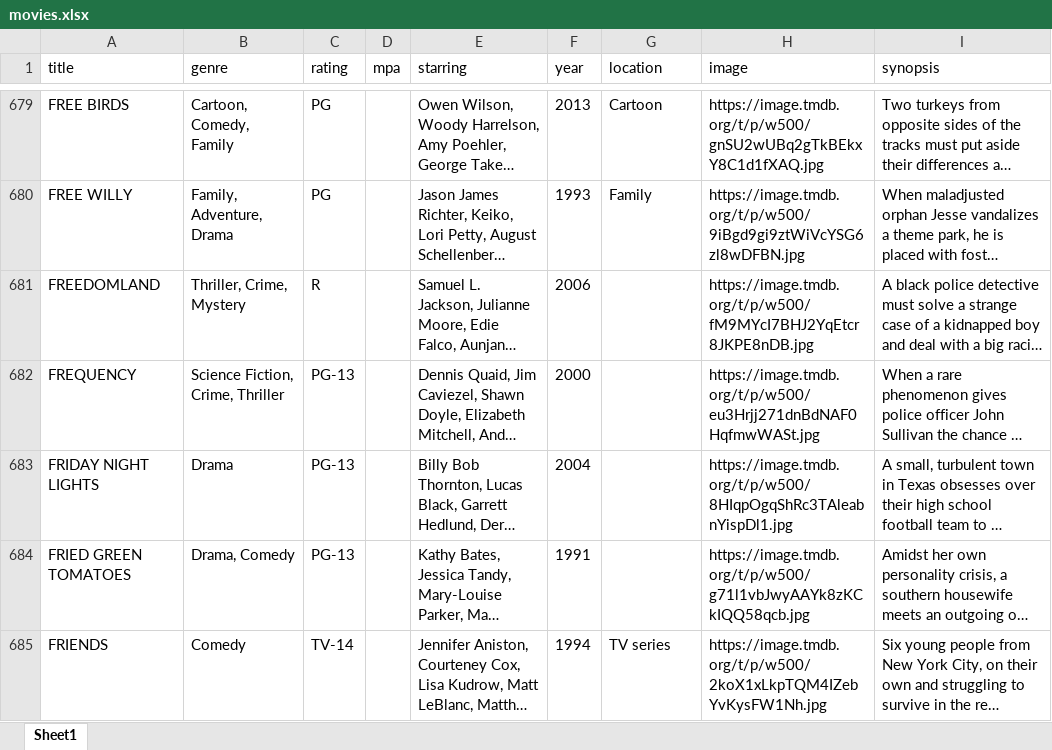
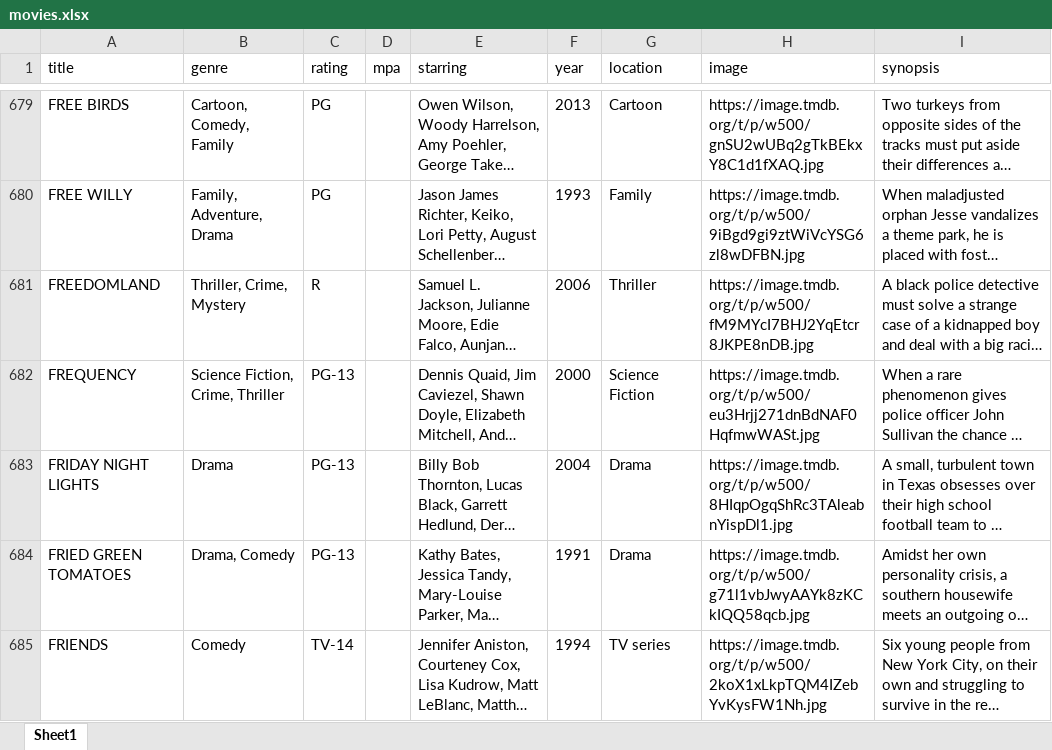
Before and after one commit to bcrossley712/reelvault, an Excel workbook: public/movies.xlsx, sheet Sheet1, drawn as a sheet; only a part is shown, gaps mark what is left out; long unchanged cells end in …; values as stored, in another font and other column widths than the file's, no borders; the diff covers the shown part only; the diff names each change by its address in the sheet, - before the commit and + after, or states it on an @@ line.

```diff
--- a/public/movies.xlsx (sheet Sheet1)
+++ b/public/movies.xlsx (sheet Sheet1)
-G681 (location): (empty)
+G681 (location): Thriller
-G682 (location): (empty)
+G682 (location): Science Fiction
-G683:G684 (location): (empty)
+G683:G684 (location): Drama
```
Also changed, not shown: 1 removed row and 359 edited cells elsewhere in this sheet.
